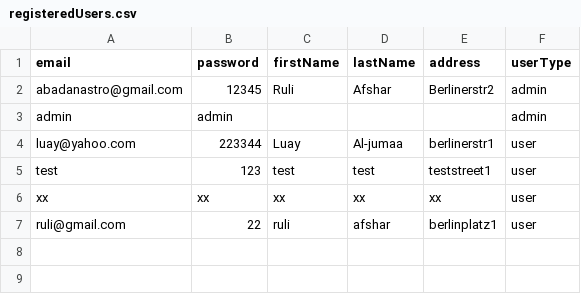
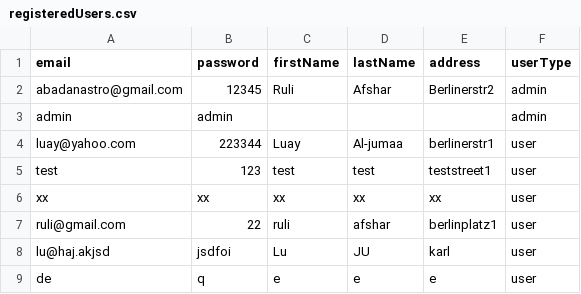
Before and after one commit to RouhallahAfsharpour/ReDI_21f_Programming_Java_Final_Project, a CSV file: registeredUsers.csv, drawn as a sheet.

```diff
--- a/registeredUsers.csv
+++ b/registeredUsers.csv
@@ -7 +7,3 @@ xx,xx,xx,xx,xx,user
 ruli@gmail.com,22,ruli,afshar,berlinplatz1,user
+lu@haj.akjsd,jsdfoi,Lu,JU,karl,user
+de,q,e,e,e,user
```
Also changed, not shown: 6 other files.
